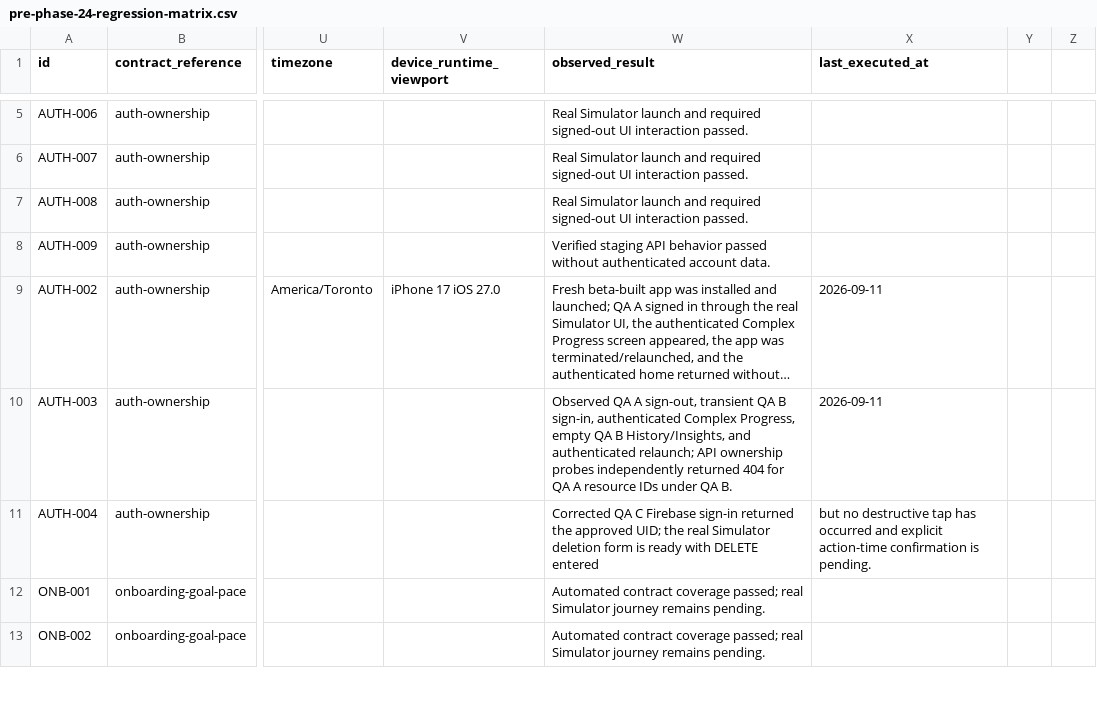
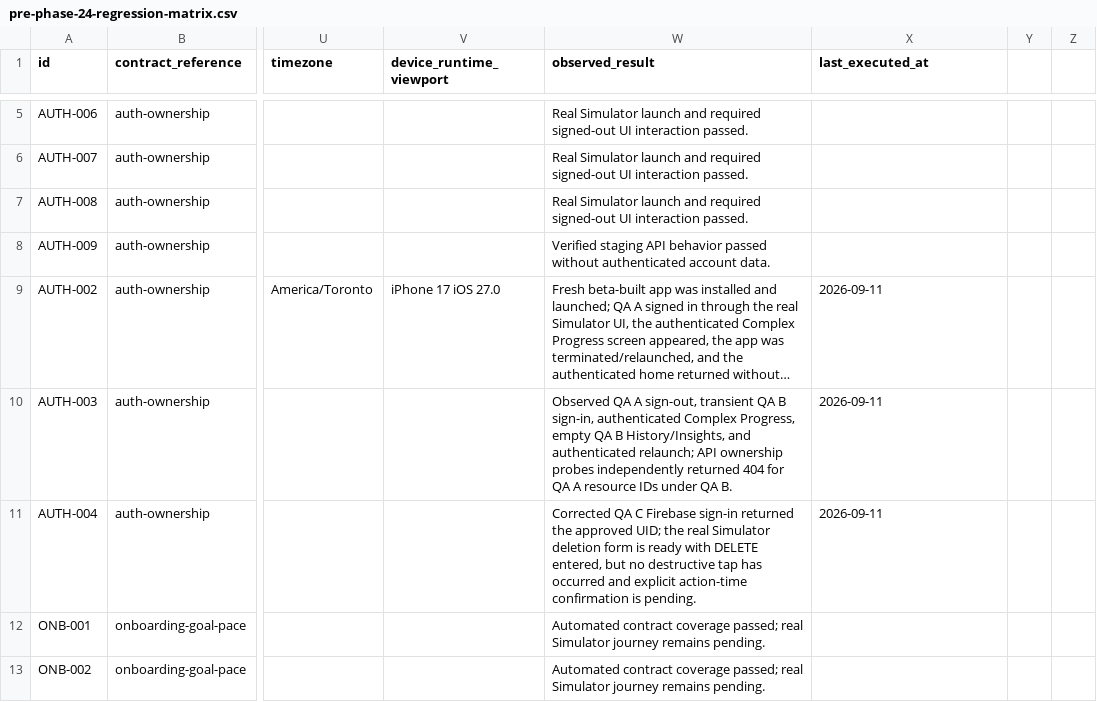
Before and after one commit to joshuaAryy/food-tracker, a CSV file: docs/superpowers/pre-phase-24-regression-matrix.csv, drawn as a sheet; only a part is shown, gaps mark what is left out; long unchanged cells end in …; the diff covers the shown part only; the diff names each change by its address in the sheet, - before the commit and + after, or states it on an @@ line.

Commit message:
docs: reconcile regression matrix checkpoint

```diff
--- a/docs/superpowers/pre-phase-24-regression-matrix.csv
+++ b/docs/superpowers/pre-phase-24-regression-matrix.csv
-W11 (observed_result): …with DELETE entered
+W11 (observed_result): …with DELETE entered, but no destructive tap has occurred and explicit action-time confirmation is pending.
-X11 (last_executed_at): but no destructive tap has occurred and explicit action-time confirmation is pending.
+X11 (last_executed_at): 2026-09-11
```
Also changed, not shown: 19 edited cells elsewhere in this file, 1 other file.
